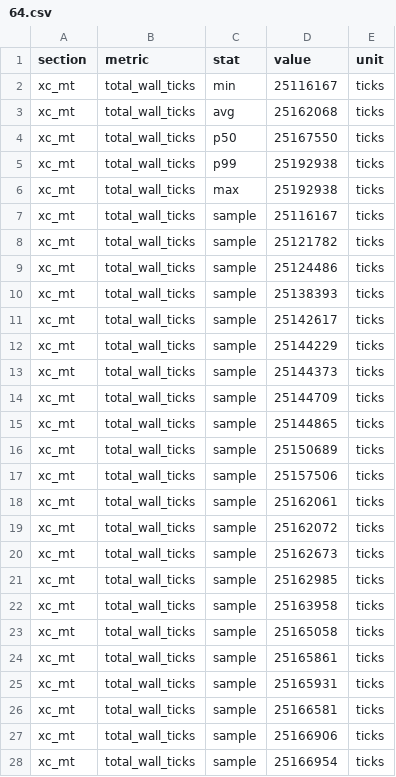
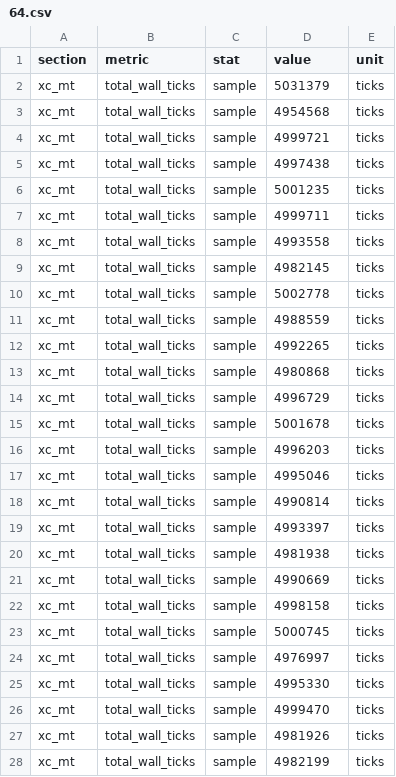
Before and after one commit to shanenelson1117/OS_capstone_report, a CSV file: experiments/m6_contention/64.csv, drawn as a sheet; only a part is shown; the diff covers the shown part only.

```diff
--- a/experiments/m6_contention/64.csv
+++ b/experiments/m6_contention/64.csv
@@ -1,28 +1,28 @@
 section,metric,stat,value,unit
-xc_mt,total_wall_ticks,min,25116167,ticks
-xc_mt,total_wall_ticks,avg,25162068,ticks
-xc_mt,total_wall_ticks,p50,25167550,ticks
-xc_mt,total_wall_ticks,p99,25192938,ticks
-xc_mt,total_wall_ticks,max,25192938,ticks
-xc_mt,total_wall_ticks,sample,25116167,ticks
-xc_mt,total_wall_ticks,sample,25121782,ticks
-xc_mt,total_wall_ticks,sample,25124486,ticks
-xc_mt,total_wall_ticks,sample,25138393,ticks
-xc_mt,total_wall_ticks,sample,25142617,ticks
-xc_mt,total_wall_ticks,sample,25144229,ticks
-xc_mt,total_wall_ticks,sample,25144373,ticks
-xc_mt,total_wall_ticks,sample,25144709,ticks
-xc_mt,total_wall_ticks,sample,25144865,ticks
-xc_mt,total_wall_ticks,sample,25150689,ticks
-xc_mt,total_wall_ticks,sample,25157506,ticks
-xc_mt,total_wall_ticks,sample,25162061,ticks
-xc_mt,total_wall_ticks,sample,25162072,ticks
-xc_mt,total_wall_ticks,sample,25162673,ticks
-xc_mt,total_wall_ticks,sample,25162985,ticks
-xc_mt,total_wall_ticks,sample,25163958,ticks
-xc_mt,total_wall_ticks,sample,25165058,ticks
-xc_mt,total_wall_ticks,sample,25165861,ticks
-xc_mt,total_wall_ticks,sample,25165931,ticks
-xc_mt,total_wall_ticks,sample,25166581,ticks
-xc_mt,total_wall_ticks,sample,25166906,ticks
-xc_mt,total_wall_ticks,sample,25166954,ticks
+xc_mt,total_wall_ticks,sample,5031379,ticks
+xc_mt,total_wall_ticks,sample,4954568,ticks
+xc_mt,total_wall_ticks,sample,4999721,ticks
+xc_mt,total_wall_ticks,sample,4997438,ticks
+xc_mt,total_wall_ticks,sample,5001235,ticks
+xc_mt,total_wall_ticks,sample,4999711,ticks
+xc_mt,total_wall_ticks,sample,4993558,ticks
+xc_mt,total_wall_ticks,sample,4982145,ticks
+xc_mt,total_wall_ticks,sample,5002778,ticks
+xc_mt,total_wall_ticks,sample,4988559,ticks
+xc_mt,total_wall_ticks,sample,4992265,ticks
+xc_mt,total_wall_ticks,sample,4980868,ticks
+xc_mt,total_wall_ticks,sample,4996729,ticks
+xc_mt,total_wall_ticks,sample,5001678,ticks
+xc_mt,total_wall_ticks,sample,4996203,ticks
+xc_mt,total_wall_ticks,sample,4995046,ticks
+xc_mt,total_wall_ticks,sample,4990814,ticks
+xc_mt,total_wall_ticks,sample,4993397,ticks
+xc_mt,total_wall_ticks,sample,4981938,ticks
+xc_mt,total_wall_ticks,sample,4990669,ticks
+xc_mt,total_wall_ticks,sample,4998158,ticks
+xc_mt,total_wall_ticks,sample,5000745,ticks
+xc_mt,total_wall_ticks,sample,4976997,ticks
+xc_mt,total_wall_ticks,sample,4995330,ticks
+xc_mt,total_wall_ticks,sample,4999470,ticks
+xc_mt,total_wall_ticks,sample,4981926,ticks
+xc_mt,total_wall_ticks,sample,4982199,ticks
```
Also changed, not shown: 33 edited cells elsewhere in this file, experiments/m6_contention/16.csv, experiments/m6_contention/32.csv, 21 other files.
